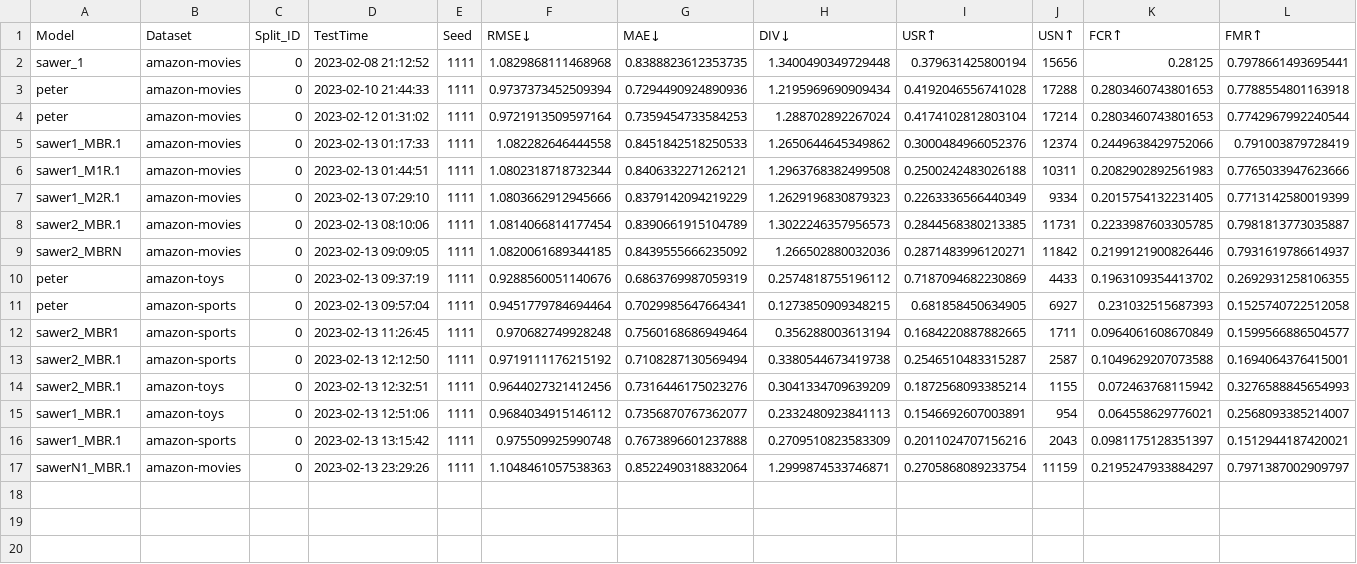
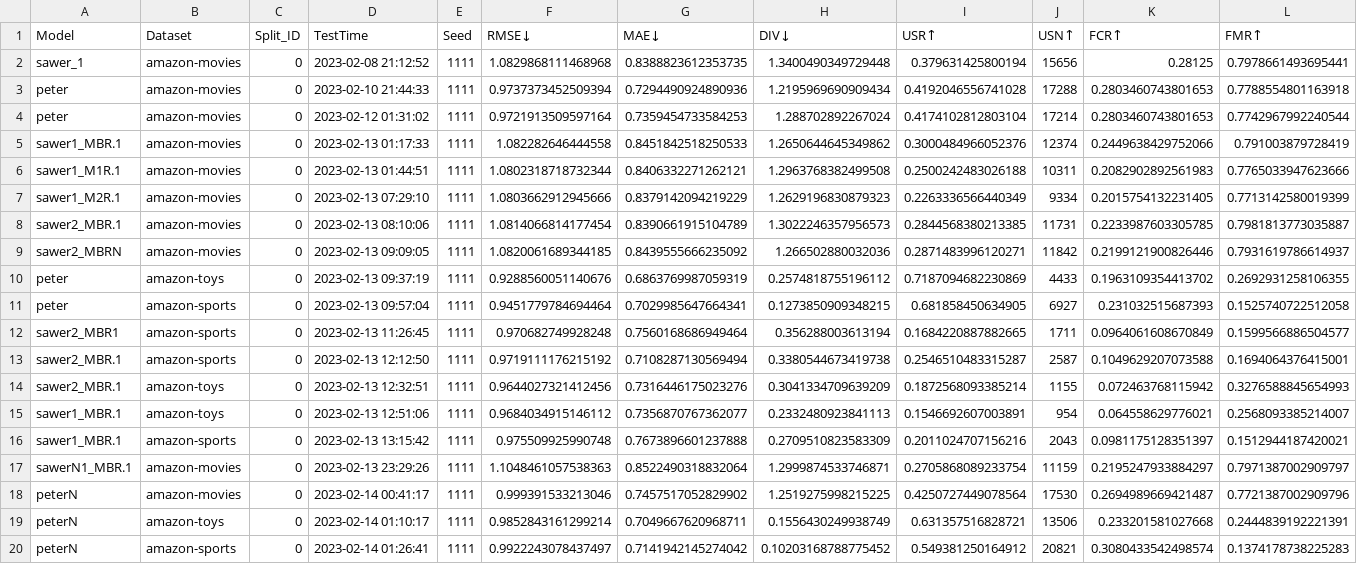
Before and after one commit to felixiao/TFM-SAWER, a CSV file: SEQUER/results/results.csv, drawn as a sheet; only a part is shown; rows hold the shown columns only; the diff names each change by its address in the sheet, - before the commit and + after, or states it on an @@ line.

```diff
--- a/SEQUER/results/results.csv
+++ b/SEQUER/results/results.csv
+row 18: peterN | amazon-movies | 0 | 2023-02-14 00:41:17 | 1111 | 0.999391533213046 | 0.7457517052829902 | 1.2519275998215225 | 0.4250727449078564 | 17530 | 0.2694989669421487 | 0.7721387002909796
+row 19: peterN | amazon-toys | 0 | 2023-02-14 01:10:17 | 1111 | 0.9852843161299214 | 0.7049667620968711 | 0.1556430249938749 | 0.631357516828721 | 13506 | 0.233201581027668 | 0.2444839192221391
+row 20: peterN | amazon-sports | 0 | 2023-02-14 01:26:41 | 1111 | 0.9922243078437497 | 0.7141942145274042 | 0.10203168788775452 | 0.549381250164912 | 20821 | 0.3080433542498574 | 0.1374178738225283
```
Also changed, not shown: SEQUER/results/history-peter.csv, 22 other files.
